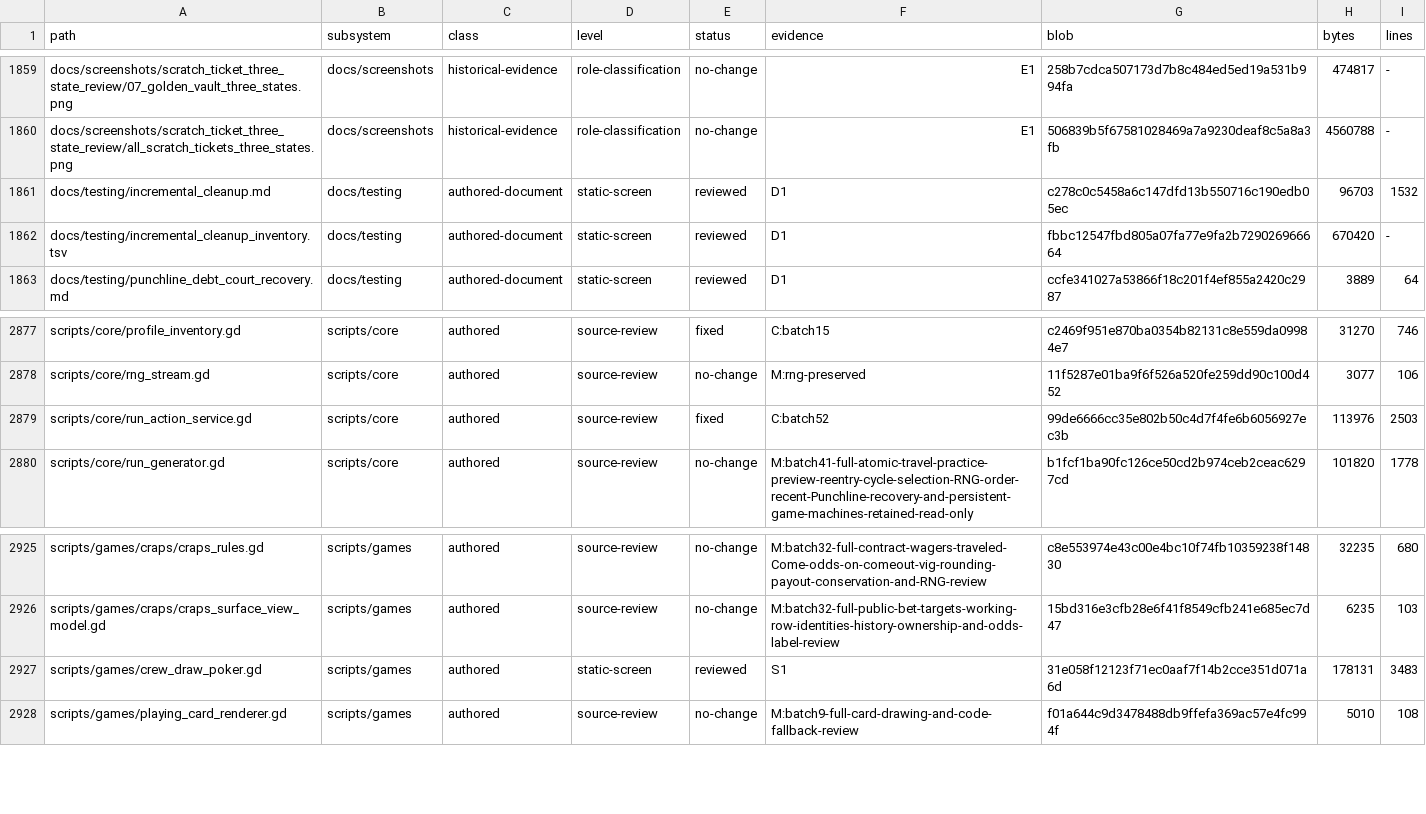
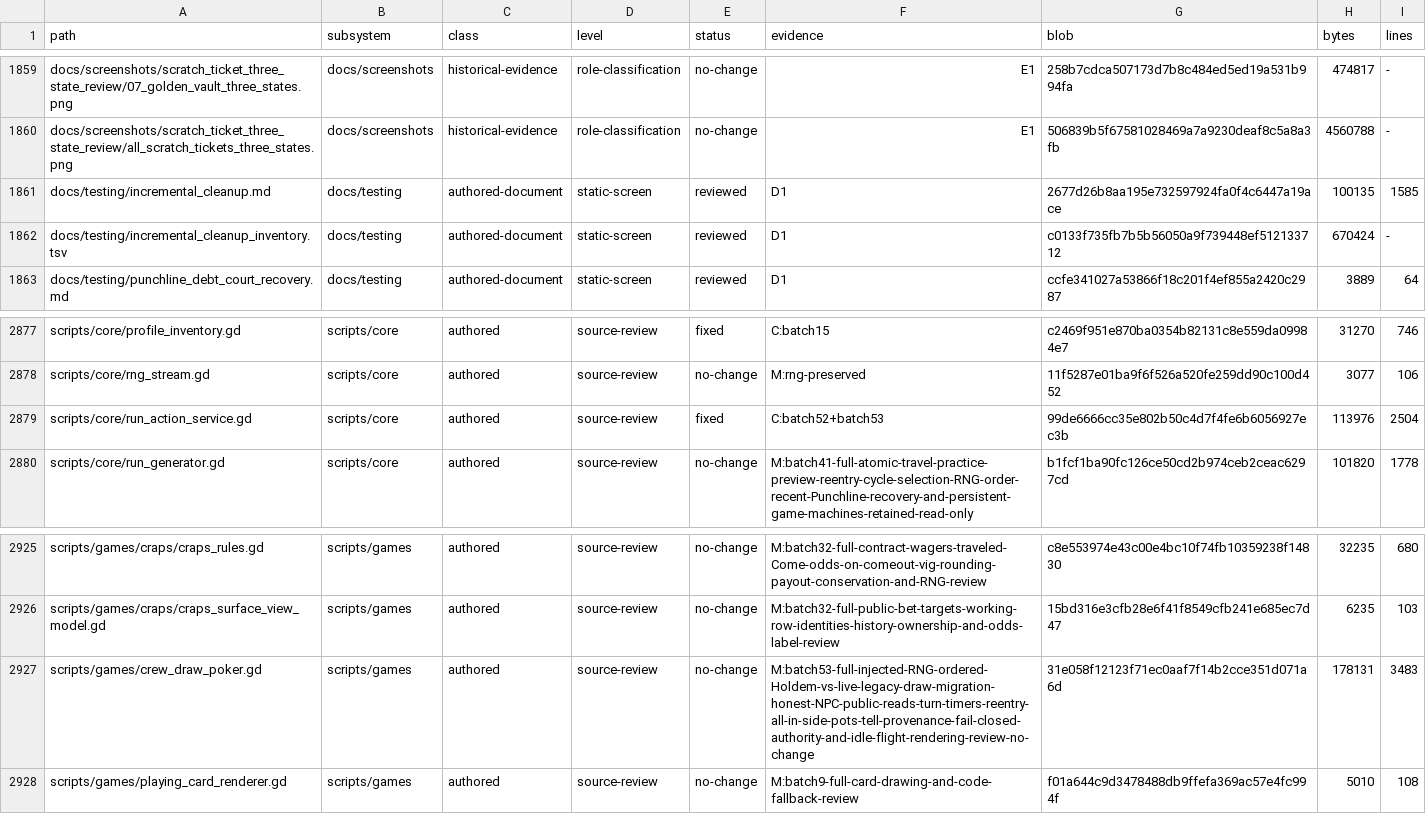
Before and after one commit to erikjpet/BeatTheHouse, a TSV file: docs/testing/incremental_cleanup_inventory.tsv, drawn as a sheet; only a part is shown, gaps mark what is left out.

```diff
--- a/docs/testing/incremental_cleanup_inventory.tsv
+++ b/docs/testing/incremental_cleanup_inventory.tsv
@@ -1860,4 +1860,4 @@ docs/screenshots/scratch_ticket_three_state_review/07_golden_vault_three_states.
 docs/screenshots/scratch_ticket_three_state_review/all_scratch_tickets_three_states.png	docs/screenshots	historical-evidence	role-classification	no-change	E1	506839b5f67581028469a7a9230deaf8c5a8a3fb	4560788	-
-docs/testing/incremental_cleanup.md	docs/testing	authored-document	static-screen	reviewed	D1	c278c0c5458a6c147dfd13b550716c190edb05ec	96703	1532
-docs/testing/incremental_cleanup_inventory.tsv	docs/testing	authored-document	static-screen	reviewed	D1	fbbc12547fbd805a07fa77e9fa2b729026966664	670420	-
+docs/testing/incremental_cleanup.md	docs/testing	authored-document	static-screen	reviewed	D1	2677d26b8aa195e732597924fa0f4c6447a19ace	100135	1585
+docs/testing/incremental_cleanup_inventory.tsv	docs/testing	authored-document	static-screen	reviewed	D1	c0133f735fb7b5b56050a9f739448ef512133712	670424	-
 docs/testing/punchline_debt_court_recovery.md	docs/testing	authored-document	static-screen	reviewed	D1	ccfe341027a53866f18c201f4ef855a2420c2987	3889	64
@@ -2878,3 +2878,3 @@ scripts/core/profile_inventory.gd	scripts/core	authored	source-review	fixed	C:ba
 scripts/core/rng_stream.gd	scripts/core	authored	source-review	no-change	M:rng-preserved	11f5287e01ba9f6f526a520fe259dd90c100d452	3077	106
-scripts/core/run_action_service.gd	scripts/core	authored	source-review	fixed	C:batch52	99de6666cc35e802b50c4d7f4fe6b6056927ec3b	113976	2503
+scripts/core/run_action_service.gd	scripts/core	authored	source-review	fixed	C:batch52+batch53	99de6666cc35e802b50c4d7f4fe6b6056927ec3b	113976	2504
 scripts/core/run_generator.gd	scripts/core	authored	source-review	no-change	M:batch41-full-atomic-travel-practice-preview-reentry-cycle-selection-RNG-order-recent-Punchline-recovery-and-persistent-game-machines-retained-read-only	b1fcf1ba90fc126ce50cd2b974ceb2ceac6297cd	101820	1778
@@ -2926,3 +2926,3 @@ scripts/games/craps/craps_rules.gd	scripts/games	authored	source-review	no-chang
 scripts/games/craps/craps_surface_view_model.gd	scripts/games	authored	source-review	no-change	M:batch32-full-public-bet-targets-working-row-identities-history-ownership-and-odds-label-review	15bd316e3cfb28e6f41f8549cfb241e685ec7d47	6235	103
-scripts/games/crew_draw_poker.gd	scripts/games	authored	static-screen	reviewed	S1	31e058f12123f71ec0aaf7f14b2cce351d071a6d	178131	3483
+scripts/games/crew_draw_poker.gd	scripts/games	authored	source-review	no-change	M:batch53-full-injected-RNG-ordered-Holdem-vs-live-legacy-draw-migration-honest-NPC-public-reads-turn-timers-reentry-all-in-side-pots-tell-provenance-fail-closed-authority-and-idle-flight-rendering-review-no-change	31e058f12123f71ec0aaf7f14b2cce351d071a6d	178131	3483
 scripts/games/playing_card_renderer.gd	scripts/games	authored	source-review	no-change	M:batch9-full-card-drawing-and-code-fallback-review	f01a644c9d3478488db9ffefa369ac57e4fc994f	5010	108
```
Also changed, not shown: 2 other files.
